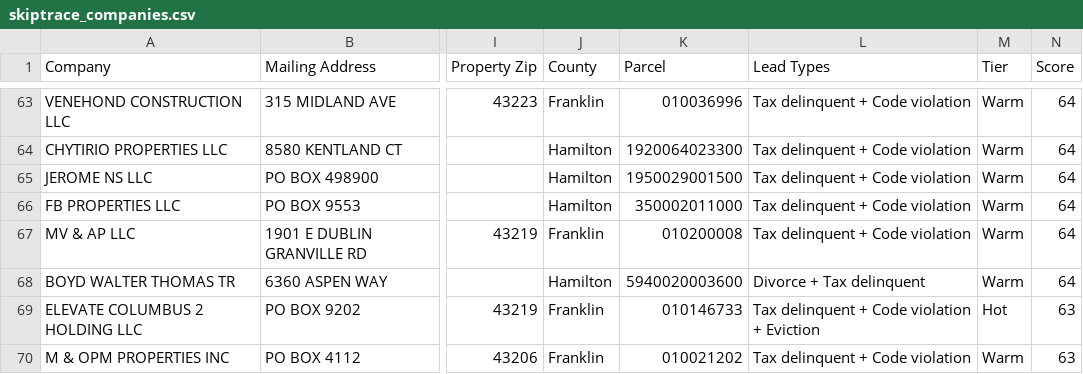
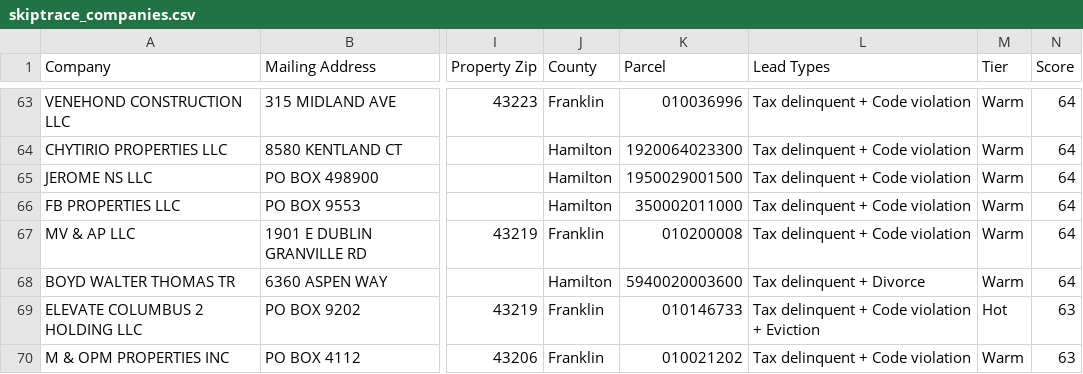
Before and after one commit to mauricewilli572000-cloud/ohio-lead-stacker, a CSV file: docs/skiptrace_companies.csv, drawn as a sheet; only a part is shown, gaps mark what is left out; the diff names each change by its address in the sheet, - before the commit and + after, or states it on an @@ line.

```diff
--- a/docs/skiptrace_companies.csv
+++ b/docs/skiptrace_companies.csv
-L68 (Lead Types): Divorce + Tax delinquent
+L68 (Lead Types): Tax delinquent + Divorce
```
Also changed, not shown: docs/skiptrace_ready.csv, 4 other files.
